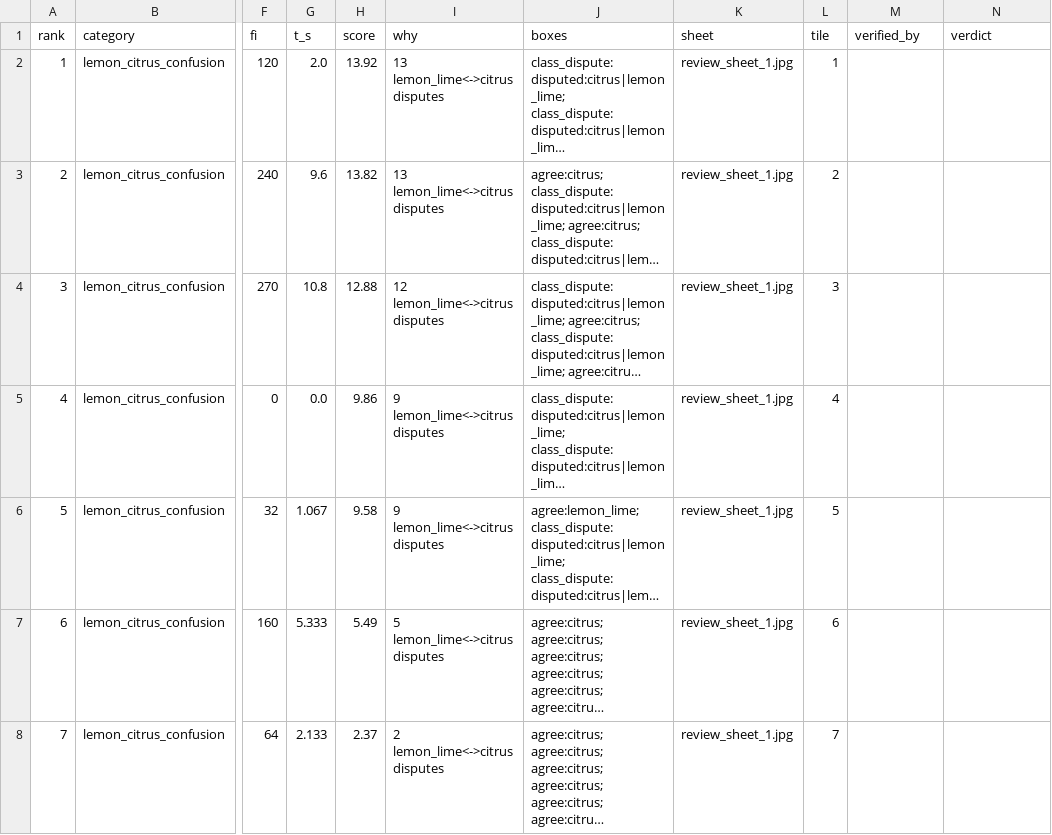
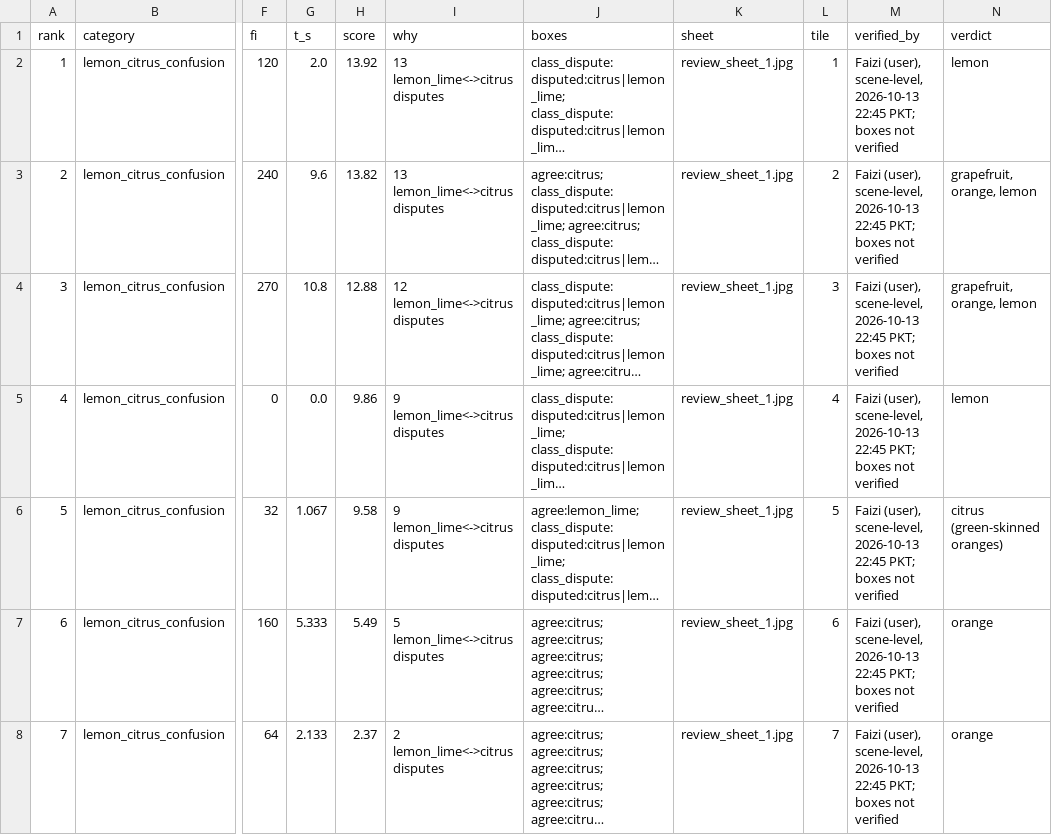
Before and after one commit to MuhammadFaizan-prog/nutrisole-frontend, a CSV file: ml/runs/G8/autolabel/hard_review/hard_review_queue.csv, drawn as a sheet; only a part is shown, gaps mark what is left out; long unchanged cells end in …; the diff covers the shown part only; the diff names each change by its address in the sheet, - before the commit and + after, or states it on an @@ line.

Commit message:
G8 closeout (interim): update ml/runs/G8/autolabel/hard_review/hard_review_queue.csv

```diff
--- a/ml/runs/G8/autolabel/hard_review/hard_review_queue.csv
+++ b/ml/runs/G8/autolabel/hard_review/hard_review_queue.csv
-M2:M8 (verified_by): (empty)
+M2:M8 (verified_by): Faizi (user), scene-level, 2026-10-13 22:45 PKT; boxes not verified
-N2 (verdict): (empty)
+N2 (verdict): lemon
-N3:N4 (verdict): (empty)
+N3:N4 (verdict): grapefruit, orange, lemon
-N5 (verdict): (empty)
+N5 (verdict): lemon
-N6 (verdict): (empty)
+N6 (verdict): citrus (green-skinned oranges)
-N7:N8 (verdict): (empty)
+N7:N8 (verdict): orange
```
Also changed, not shown: 46 edited cells elsewhere in this file.
